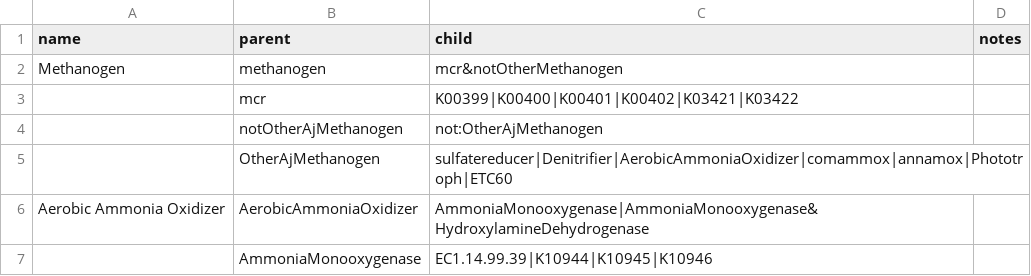
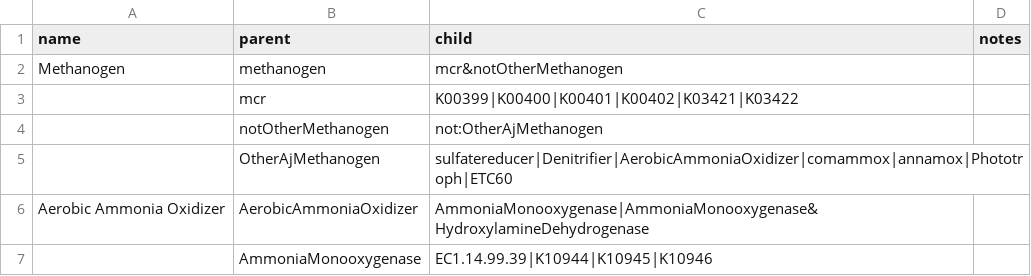
Before and after one commit to rmFlynn/rule_adjectives, a TSV file: rule_adjectives/rules.tsv, drawn as a sheet; only a part is shown.

Commit message:
Fix typo in rules

```diff
--- a/rule_adjectives/rules.tsv
+++ b/rule_adjectives/rules.tsv
@@ -3,3 +3,3 @@ Methanogen	methanogen	mcr&notOtherMethanogen
 	mcr	K00399|K00400|K00401|K00402|K03421|K03422
-	notOtherAjMethanogen	not:OtherAjMethanogen
+	notOtherMethanogen	not:OtherAjMethanogen
 	OtherAjMethanogen	sulfatereducer|Denitrifier|AerobicAmmoniaOxidizer|comammox|annamox|Phototroph|ETC60
```
Also changed, not shown: 1 other file.
